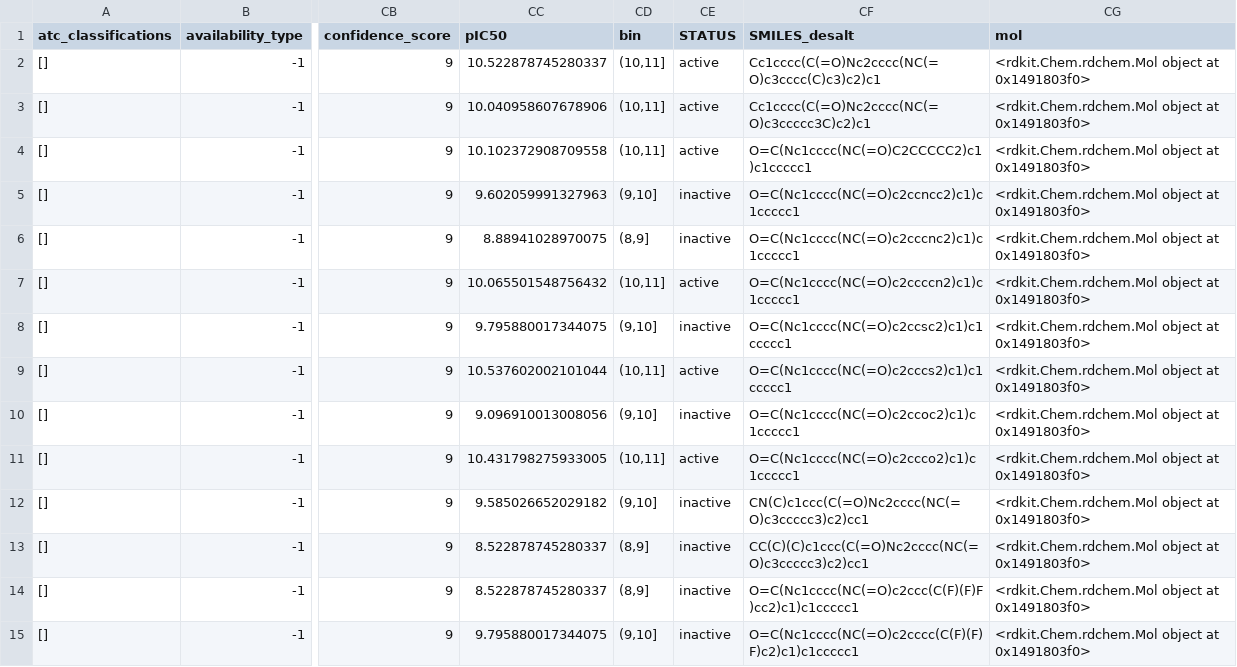
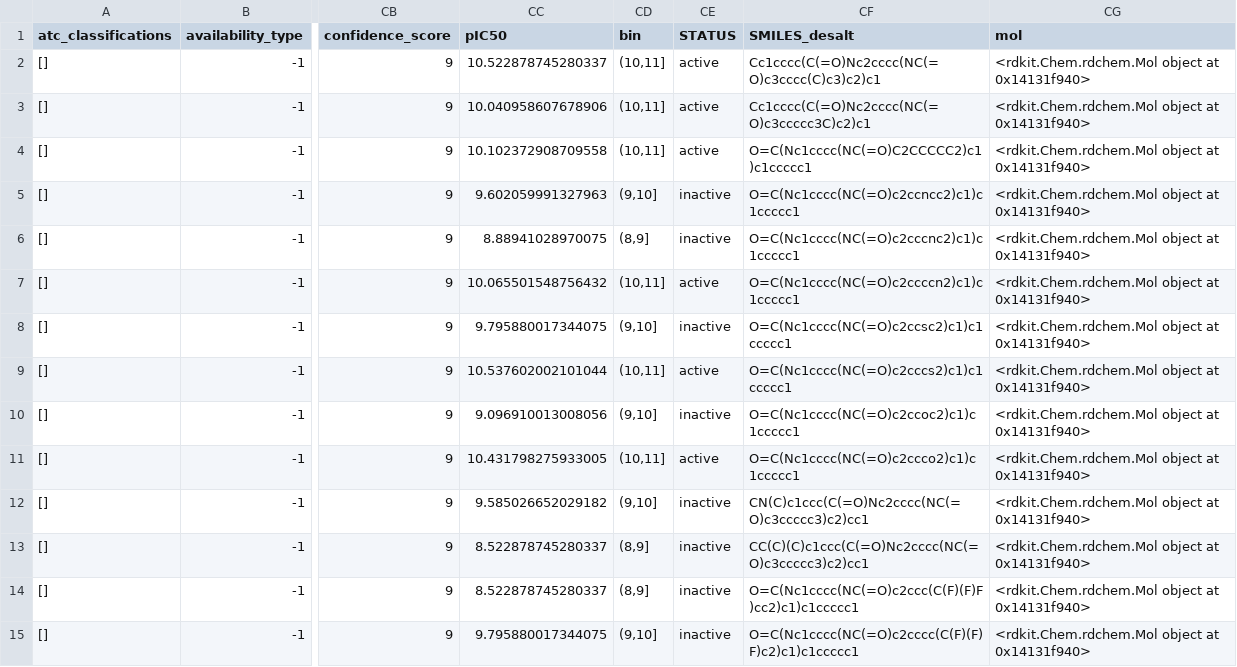
Before and after one commit to SayH1/RBPro, a CSV file: file/gene_read_counts_table_all_final.csv_O14649/INH_Cleaned.csv, drawn as a sheet; only a part is shown, gaps mark what is left out; the diff covers the shown part only; the diff names each change by its address in the sheet, - before the commit and + after, or states it on an @@ line.

```diff
--- a/file/gene_read_counts_table_all_final.csv_O14649/INH_Cleaned.csv
+++ b/file/gene_read_counts_table_all_final.csv_O14649/INH_Cleaned.csv
-CG2:CG15 (mol): <rdkit.Chem.rdchem.Mol object at 0x1491803f0>
+CG2:CG15 (mol): <rdkit.Chem.rdchem.Mol object at 0x14131f940>
```
Also changed, not shown: 39 edited cells elsewhere in this file, file/gene_read_counts_table_all_final.csv_O14649/IC50_Cleaned.csv, 23 other files.
